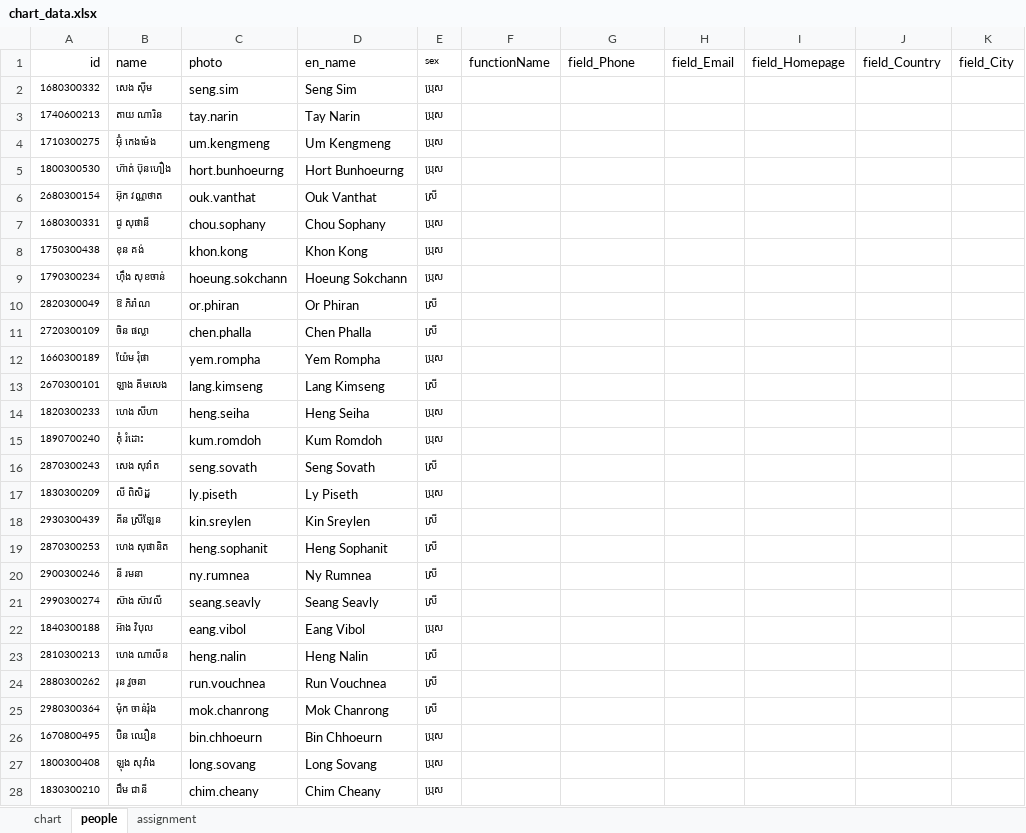
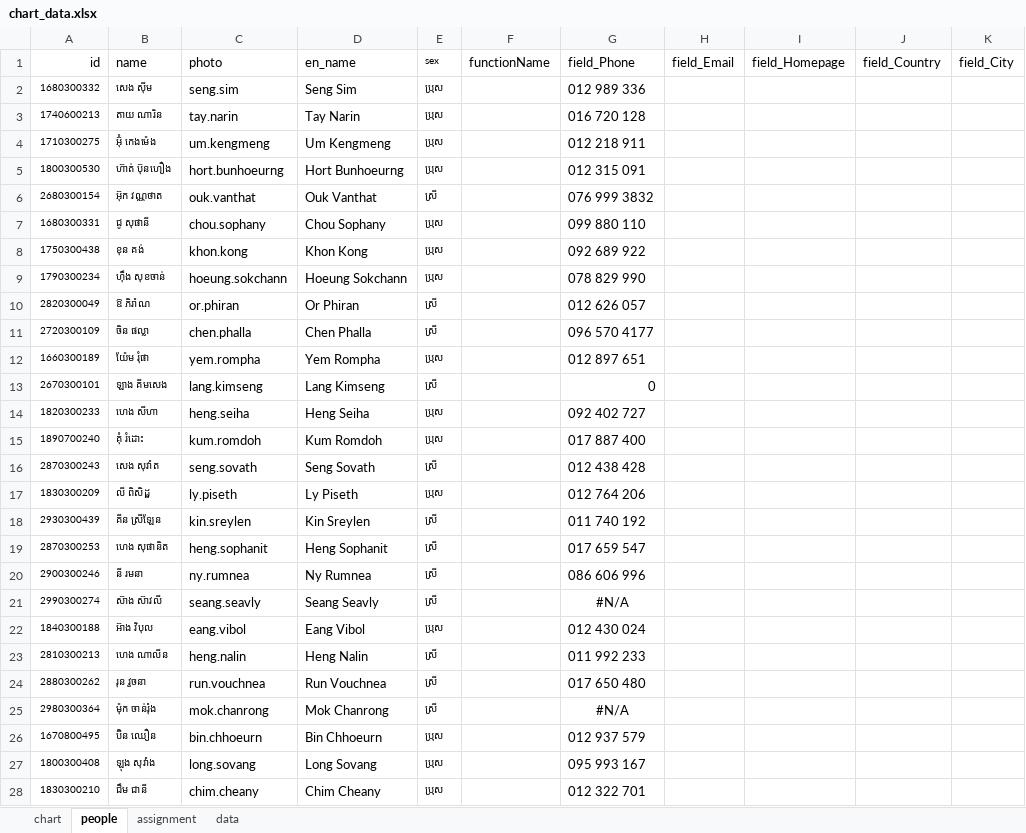
Before and after one commit to kc-tec/org-chart, an Excel workbook: chart_data.xlsx, sheet people, drawn as a sheet; only a part is shown; values as stored, in another font and other column widths than the file's, no borders; the diff covers the shown part only; the diff names each change by its address in the sheet, - before the commit and + after, or states it on an @@ line.

```diff
--- a/chart_data.xlsx (sheet people)
+++ b/chart_data.xlsx (sheet people)
+sheet tab: data
-G2 (field_Phone): (empty)
+G2 (field_Phone): 012 989 336
-G3 (field_Phone): (empty)
+G3 (field_Phone): 016 720 128
-G4 (field_Phone): (empty)
+G4 (field_Phone): 012 218 911
-G5 (field_Phone): (empty)
+G5 (field_Phone): 012 315 091
-G6 (field_Phone): (empty)
+G6 (field_Phone): 076 999 3832
-G7 (field_Phone): (empty)
+G7 (field_Phone): 099 880 110
-G8 (field_Phone): (empty)
+G8 (field_Phone): 092 689 922
-G9 (field_Phone): (empty)
+G9 (field_Phone): 078 829 990
-G10 (field_Phone): (empty)
+G10 (field_Phone): 012 626 057
-G11 (field_Phone): (empty)
+G11 (field_Phone): 096 570 4177
-G12 (field_Phone): (empty)
+G12 (field_Phone): 012 897 651
-G13 (field_Phone): (empty)
+G13 (field_Phone): 0
-G14 (field_Phone): (empty)
+G14 (field_Phone): 092 402 727
-G15 (field_Phone): (empty)
+G15 (field_Phone): 017 887 400
-G16 (field_Phone): (empty)
+G16 (field_Phone): 012 438 428
-G17 (field_Phone): (empty)
+G17 (field_Phone): 012 764 206
-G18 (field_Phone): (empty)
+G18 (field_Phone): 011 740 192
-G19 (field_Phone): (empty)
+G19 (field_Phone): 017 659 547
-G20 (field_Phone): (empty)
+G20 (field_Phone): 086 606 996
-G21 (field_Phone): (empty)
+G21 (field_Phone): #N/A
-G22 (field_Phone): (empty)
+G22 (field_Phone): 012 430 024
-G23 (field_Phone): (empty)
+G23 (field_Phone): 011 992 233
-G24 (field_Phone): (empty)
+G24 (field_Phone): 017 650 480
-G25 (field_Phone): (empty)
+G25 (field_Phone): #N/A
-G26 (field_Phone): (empty)
+G26 (field_Phone): 012 937 579
-G27 (field_Phone): (empty)
+G27 (field_Phone): 095 993 167
-G28 (field_Phone): (empty)
+G28 (field_Phone): 012 322 701
```
Also changed, not shown: 97 edited cells elsewhere in this sheet, 2 other files.
